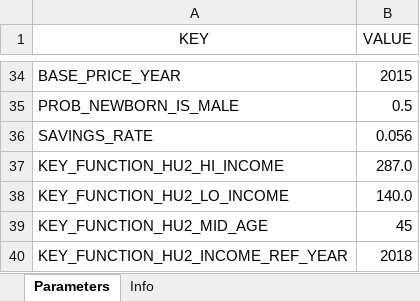
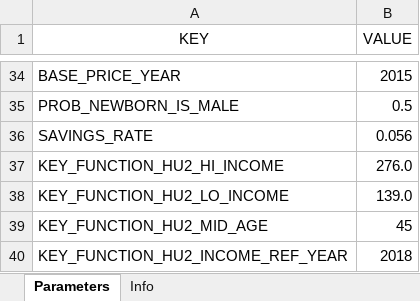
Before and after one commit to centreformicrosimulation/SimPathsEU, an Excel workbook: input/PL/parameters.xlsx, sheet Parameters, drawn as a sheet; only a part is shown, gaps mark what is left out; values as stored, in another font and other column widths than the file's, no borders; the diff names each change by its address in the sheet, - before the commit and + after, or states it on an @@ line.

```diff
--- a/input/PL/parameters.xlsx (sheet Parameters)
+++ b/input/PL/parameters.xlsx (sheet Parameters)
-B37 (VALUE): 287.0
+B37 (VALUE): 276.0
-B38 (VALUE): 140.0
+B38 (VALUE): 139.0
```
Also changed, not shown: 5 other files.
